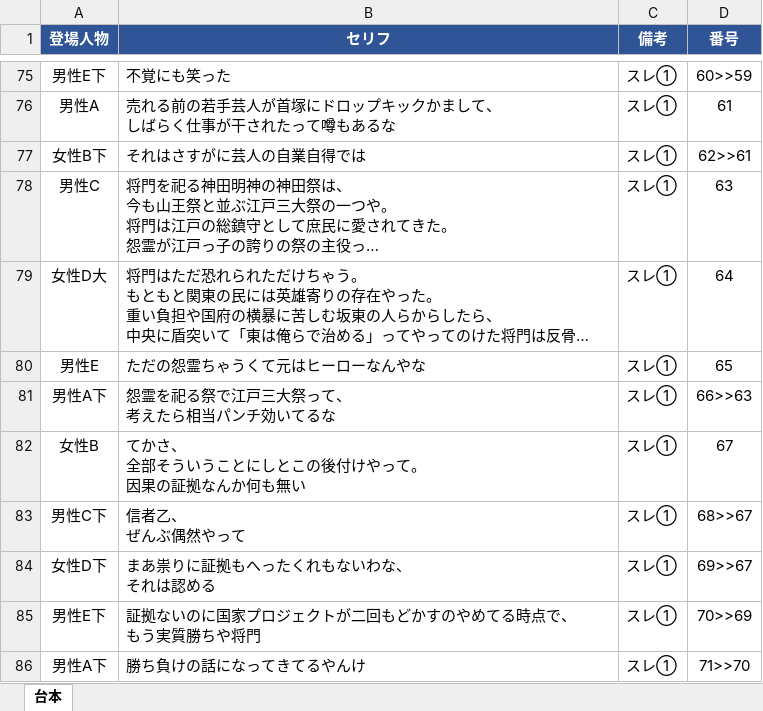
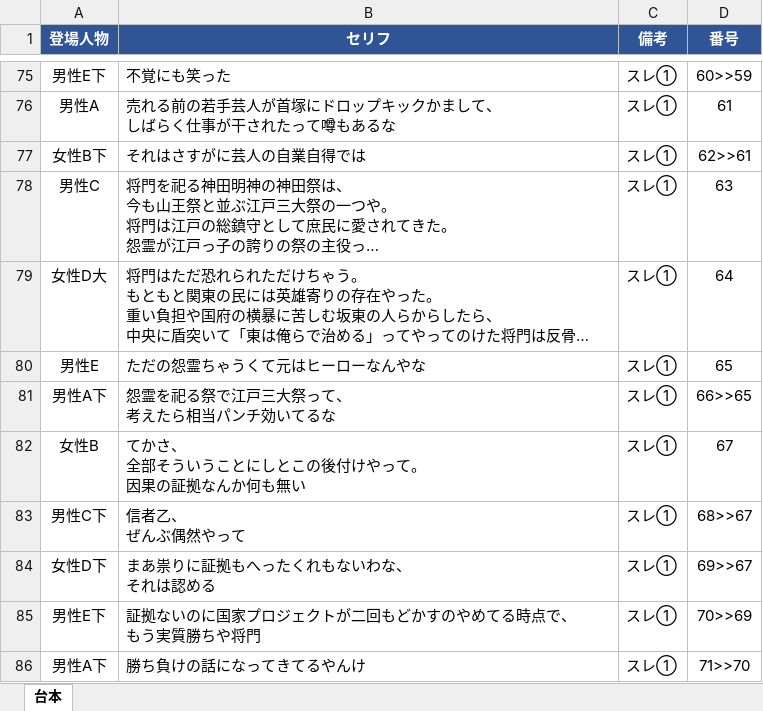
Before and after one commit to corocorobusiness-oss/2nd-brain, an Excel workbook: 01_プロジェクト/YouTube/創作スレ下書き/2026-06-17_平将門の祟り_台本.xlsx, sheet 台本, drawn as a sheet; only a part is shown, gaps mark what is left out; long unchanged cells end in …; values as stored, in another font and other column widths than the file's, no borders; the diff names each change by its address in the sheet, - before the commit and + after, or states it on an @@ line.

```diff
--- a/01_プロジェクト/YouTube/創作スレ下書き/2026-06-17_平将門の祟り_台本.xlsx (sheet 台本)
+++ b/01_プロジェクト/YouTube/創作スレ下書き/2026-06-17_平将門の祟り_台本.xlsx (sheet 台本)
-D81 (番号): 66>>63
+D81 (番号): 66>>65
```
Also changed, not shown: 2 other files.
